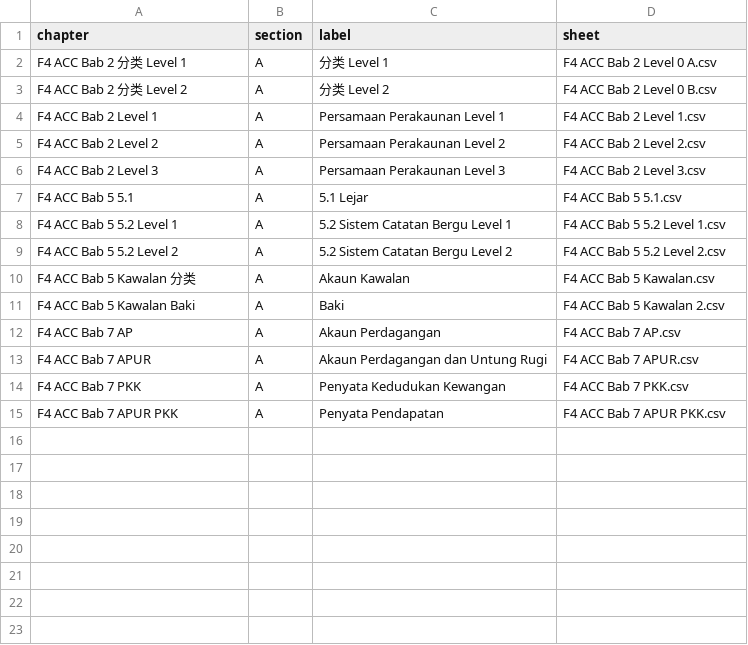
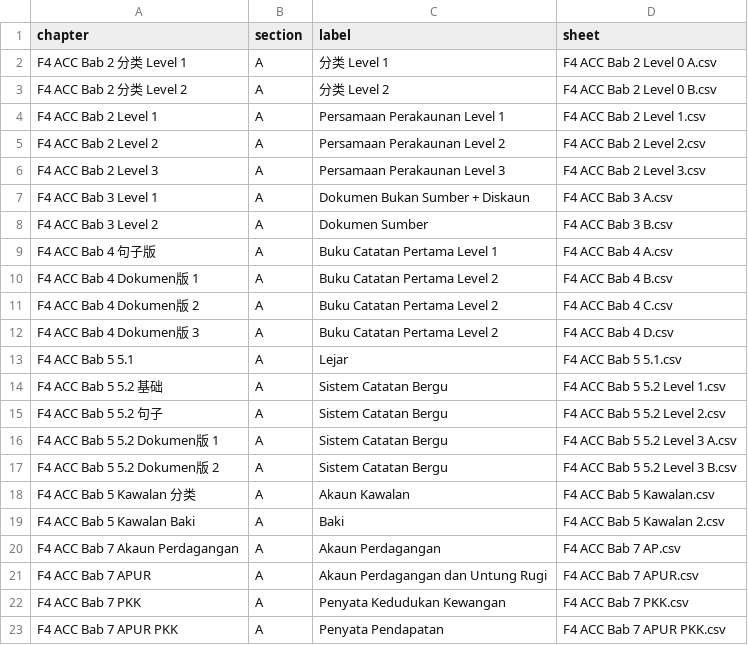
Before and after one commit to nobody0619/F4-ACC, a CSV file: Chapters.csv, drawn as a sheet.

```diff
--- a/Chapters.csv
+++ b/Chapters.csv
@@ -6,8 +6,16 @@ F4 ACC Bab 2 Level 2,A,Persamaan Perakaunan Level 2,F4 ACC Bab 2 Level 2.csv
 F4 ACC Bab 2 Level 3,A,Persamaan Perakaunan Level 3,F4 ACC Bab 2 Level 3.csv
-F4 ACC Bab 5 5.1,A,5.1 Lejar,F4 ACC Bab 5 5.1.csv
-F4 ACC Bab 5 5.2 Level 1,A,5.2 Sistem Catatan Bergu Level 1,F4 ACC Bab 5 5.2 Level 1.csv
-F4 ACC Bab 5 5.2 Level 2,A,5.2 Sistem Catatan Bergu Level 2,F4 ACC Bab 5 5.2 Level 2.csv
+F4 ACC Bab 3 Level 1,A,Dokumen Bukan Sumber + Diskaun,F4 ACC Bab 3 A.csv
+F4 ACC Bab 3 Level 2,A,Dokumen Sumber,F4 ACC Bab 3 B.csv
+F4 ACC Bab 4 句子版,A,Buku Catatan Pertama Level 1,F4 ACC Bab 4 A.csv
+F4 ACC Bab 4 Dokumen版 1,A,Buku Catatan Pertama Level 2,F4 ACC Bab 4 B.csv
+F4 ACC Bab 4 Dokumen版 2,A,Buku Catatan Pertama Level 2,F4 ACC Bab 4 C.csv
+F4 ACC Bab 4 Dokumen版 3,A,Buku Catatan Pertama Level 2,F4 ACC Bab 4 D.csv
+F4 ACC Bab 5 5.1,A,Lejar,F4 ACC Bab 5 5.1.csv
+F4 ACC Bab 5 5.2 基础,A,Sistem Catatan Bergu,F4 ACC Bab 5 5.2 Level 1.csv
+F4 ACC Bab 5 5.2 句子,A,Sistem Catatan Bergu,F4 ACC Bab 5 5.2 Level 2.csv
+F4 ACC Bab 5 5.2 Dokumen版 1,A,Sistem Catatan Bergu,F4 ACC Bab 5 5.2 Level 3 A.csv
+F4 ACC Bab 5 5.2 Dokumen版 2,A,Sistem Catatan Bergu,F4 ACC Bab 5 5.2 Level 3 B.csv
 F4 ACC Bab 5 Kawalan 分类,A,Akaun Kawalan,F4 ACC Bab 5 Kawalan.csv
 F4 ACC Bab 5 Kawalan Baki,A,Baki,F4 ACC Bab 5 Kawalan 2.csv
-F4 ACC Bab 7 AP,A,Akaun Perdagangan,F4 ACC Bab 7 AP.csv
+F4 ACC Bab 7 Akaun Perdagangan,A,Akaun Perdagangan,F4 ACC Bab 7 AP.csv
 F4 ACC Bab 7 APUR,A,Akaun Perdagangan dan Untung Rugi,F4 ACC Bab 7 APUR.csv
```
Also changed, not shown: 43 other files.
